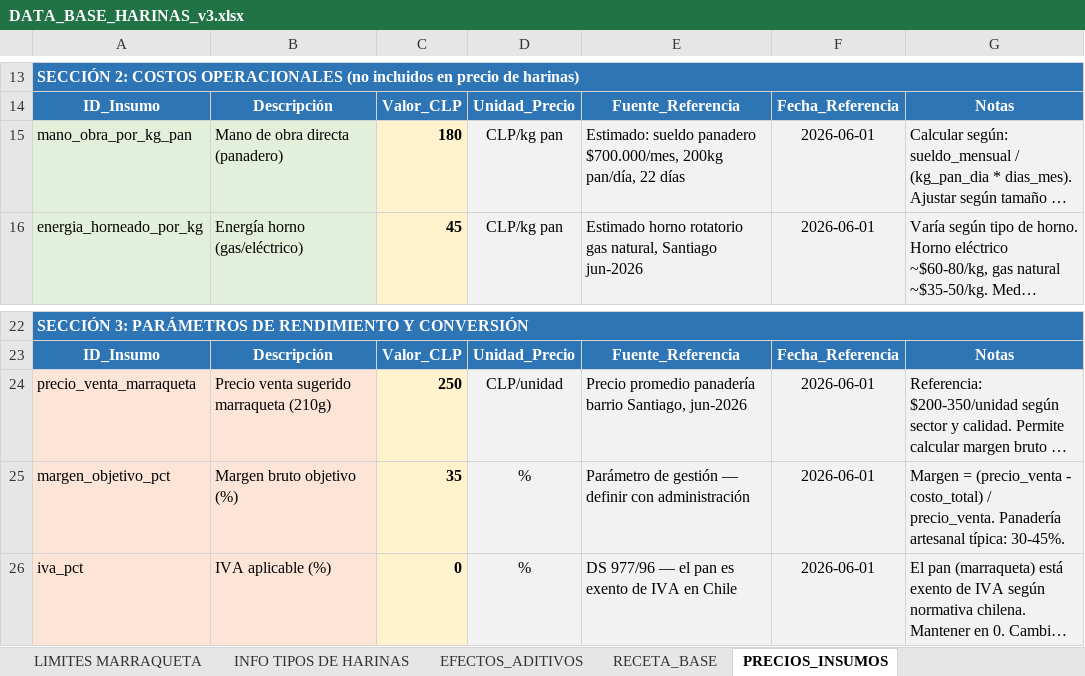
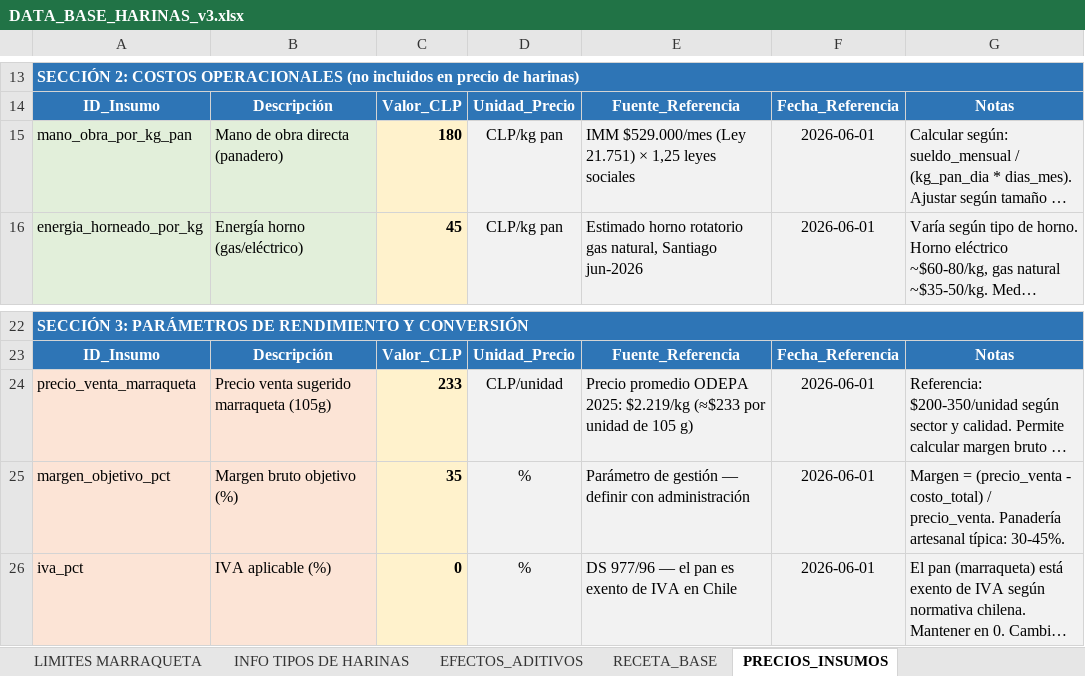
Before and after one commit to romycaroca-gif/formulador-harinas, an Excel workbook: DATA_BASE_HARINAS_v3.xlsx, sheet PRECIOS_INSUMOS, drawn as a sheet; only a part is shown, gaps mark what is left out; long unchanged cells end in …; values as stored, in another font and other column widths than the file's, no borders; the diff names each change by its address in the sheet, - before the commit and + after, or states it on an @@ line.

Commit message:
Add files via upload

```diff
--- a/DATA_BASE_HARINAS_v3.xlsx (sheet PRECIOS_INSUMOS)
+++ b/DATA_BASE_HARINAS_v3.xlsx (sheet PRECIOS_INSUMOS)
-E15: Estimado: sueldo panadero $700.000/mes, 200kg pan/día, 22 días
+E15: IMM $529.000/mes (Ley 21.751) × 1,25 leyes sociales
-B24: Precio venta sugerido marraqueta (210g)
+B24: Precio venta sugerido marraqueta (105g)
-C24: 250
+C24: 233
-E24: Precio promedio panadería barrio Santiago, jun-2026
+E24: Precio promedio ODEPA 2025: $2.219/kg (≈$233 por unidad de 105 g)
```
